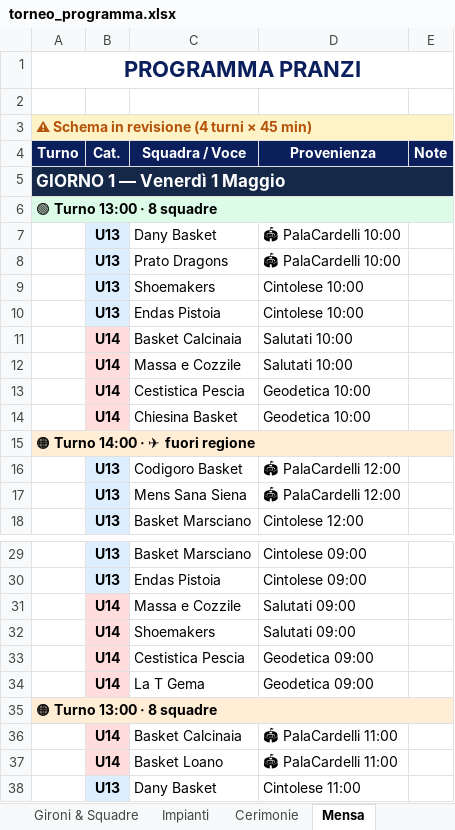
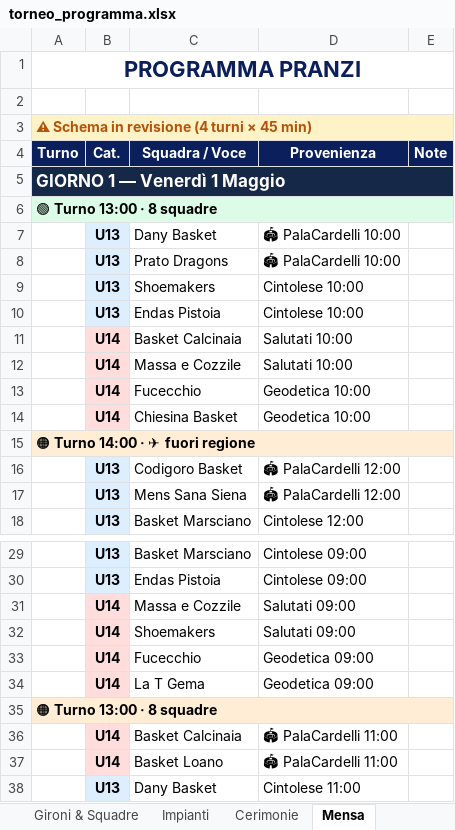
Before and after one commit to alecsal/trofeo-monsummano, an Excel workbook: torneo_programma.xlsx, sheet Mensa, drawn as a sheet; only a part is shown, gaps mark what is left out; values as stored, in another font and other column widths than the file's, no borders; the diff names each change by its address in the sheet, - before the commit and + after, or states it on an @@ line.

```diff
--- a/torneo_programma.xlsx (sheet Mensa)
+++ b/torneo_programma.xlsx (sheet Mensa)
-C13 (Squadra / Voce): Cestistica Pescia
+C13 (Squadra / Voce): Fucecchio
-C33 (Squadra / Voce): Cestistica Pescia
+C33 (Squadra / Voce): Fucecchio
```
Also changed, not shown: sheet Gironi & Squadre, sheet Programma, sheet Classifiche.
